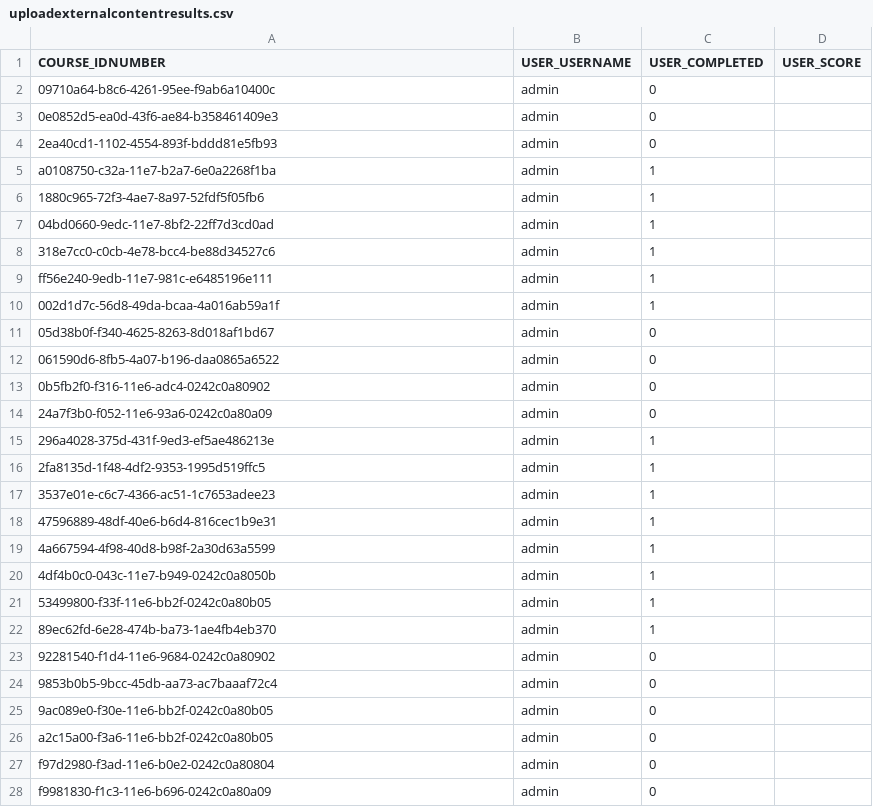
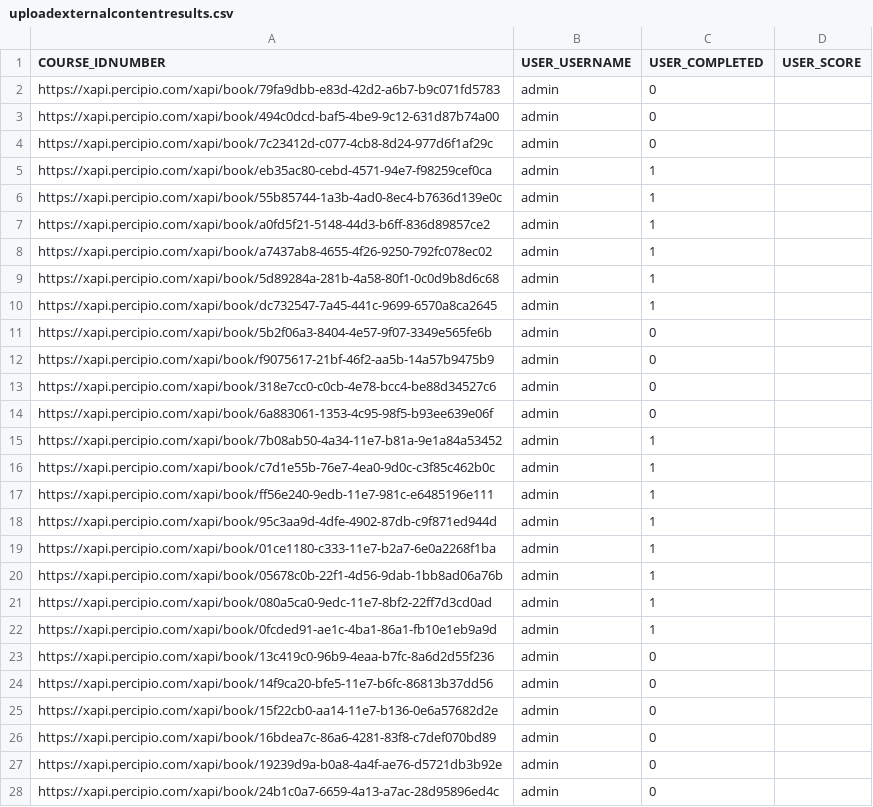
Before and after one commit to lushonline/moodle-docker-demo, a CSV file: assets/moodle_files/uploadexternalcontentresults.csv, drawn as a sheet; only a part is shown; the diff covers the shown part only.

Commit message:
Updates to suppoprt Moodle 3.11

```diff
--- a/assets/moodle_files/uploadexternalcontentresults.csv
+++ b/assets/moodle_files/uploadexternalcontentresults.csv
@@ -1,28 +1,28 @@
 COURSE_IDNUMBER,USER_USERNAME,USER_COMPLETED,USER_SCORE
-09710a64-b8c6-4261-95ee-f9ab6a10400c,admin,0,
-0e0852d5-ea0d-43f6-ae84-b358461409e3,admin,0,
-2ea40cd1-1102-4554-893f-bddd81e5fb93,admin,0,
-a0108750-c32a-11e7-b2a7-6e0a2268f1ba,admin,1,
-1880c965-72f3-4ae7-8a97-52fdf5f05fb6,admin,1,
-04bd0660-9edc-11e7-8bf2-22ff7d3cd0ad,admin,1,
-318e7cc0-c0cb-4e78-bcc4-be88d34527c6,admin,1,
-ff56e240-9edb-11e7-981c-e6485196e111,admin,1,
-002d1d7c-56d8-49da-bcaa-4a016ab59a1f,admin,1,
-05d38b0f-f340-4625-8263-8d018af1bd67,admin,0,
-061590d6-8fb5-4a07-b196-daa0865a6522,admin,0,
-0b5fb2f0-f316-11e6-adc4-0242c0a80902,admin,0,
-24a7f3b0-f052-11e6-93a6-0242c0a80a09,admin,0,
-296a4028-375d-431f-9ed3-ef5ae486213e,admin,1,
-2fa8135d-1f48-4df2-9353-1995d519ffc5,admin,1,
-3537e01e-c6c7-4366-ac51-1c7653adee23,admin,1,
-47596889-48df-40e6-b6d4-816cec1b9e31,admin,1,
-4a667594-4f98-40d8-b98f-2a30d63a5599,admin,1,
-4df4b0c0-043c-11e7-b949-0242c0a8050b,admin,1,
-53499800-f33f-11e6-bb2f-0242c0a80b05,admin,1,
-89ec62fd-6e28-474b-ba73-1ae4fb4eb370,admin,1,
-92281540-f1d4-11e6-9684-0242c0a80902,admin,0,
-9853b0b5-9bcc-45db-aa73-ac7baaaf72c4,admin,0,
-9ac089e0-f30e-11e6-bb2f-0242c0a80b05,admin,0,
-a2c15a00-f3a6-11e6-bb2f-0242c0a80b05,admin,0,
-f97d2980-f3ad-11e6-b0e2-0242c0a80804,admin,0,
-f9981830-f1c3-11e6-b696-0242c0a80a09,admin,0,
+https://xapi.percipio.com/xapi/book/79fa9dbb-e83d-42d2-a6b7-b9c071fd5783,admin,0,
+https://xapi.percipio.com/xapi/book/494c0dcd-baf5-4be9-9c12-631d87b74a00,admin,0,
+https://xapi.percipio.com/xapi/book/7c23412d-c077-4cb8-8d24-977d6f1af29c,admin,0,
+https://xapi.percipio.com/xapi/book/eb35ac80-cebd-4571-94e7-f98259cef0ca,admin,1,
+https://xapi.percipio.com/xapi/book/55b85744-1a3b-4ad0-8ec4-b7636d139e0c,admin,1,
+https://xapi.percipio.com/xapi/book/a0fd5f21-5148-44d3-b6ff-836d89857ce2,admin,1,
+https://xapi.percipio.com/xapi/book/a7437ab8-4655-4f26-9250-792fc078ec02,admin,1,
+https://xapi.percipio.com/xapi/book/5d89284a-281b-4a58-80f1-0c0d9b8d6c68,admin,1,
+https://xapi.percipio.com/xapi/book/dc732547-7a45-441c-9699-6570a8ca2645,admin,1,
+https://xapi.percipio.com/xapi/book/5b2f06a3-8404-4e57-9f07-3349e565fe6b,admin,0,
+https://xapi.percipio.com/xapi/book/f9075617-21bf-46f2-aa5b-14a57b9475b9,admin,0,
+https://xapi.percipio.com/xapi/book/318e7cc0-c0cb-4e78-bcc4-be88d34527c6,admin,0,
+https://xapi.percipio.com/xapi/book/6a883061-1353-4c95-98f5-b93ee639e06f,admin,0,
+https://xapi.percipio.com/xapi/book/7b08ab50-4a34-11e7-b81a-9e1a84a53452,admin,1,
+https://xapi.percipio.com/xapi/book/c7d1e55b-76e7-4ea0-9d0c-c3f85c462b0c,admin,1,
+https://xapi.percipio.com/xapi/book/ff56e240-9edb-11e7-981c-e6485196e111,admin,1,
+https://xapi.percipio.com/xapi/book/95c3aa9d-4dfe-4902-87db-c9f871ed944d,admin,1,
+https://xapi.percipio.com/xapi/book/01ce1180-c333-11e7-b2a7-6e0a2268f1ba,admin,1,
+https://xapi.percipio.com/xapi/book/05678c0b-22f1-4d56-9dab-1bb8ad06a76b,admin,1,
+https://xapi.percipio.com/xapi/book/080a5ca0-9edc-11e7-8bf2-22ff7d3cd0ad,admin,1,
+https://xapi.percipio.com/xapi/book/0fcded91-ae1c-4ba1-86a1-fb10e1eb9a9d,admin,1,
+https://xapi.percipio.com/xapi/book/13c419c0-96b9-4eaa-b7fc-8a6d2d55f236,admin,0,
+https://xapi.percipio.com/xapi/book/14f9ca20-bfe5-11e7-b6fc-86813b37dd56,admin,0,
+https://xapi.percipio.com/xapi/book/15f22cb0-aa14-11e7-b136-0e6a57682d2e,admin,0,
+https://xapi.percipio.com/xapi/book/16bdea7c-86a6-4281-83f8-c7def070bd89,admin,0,
+https://xapi.percipio.com/xapi/book/19239d9a-b0a8-4a4f-ae76-d5721db3b92e,admin,0,
+https://xapi.percipio.com/xapi/book/24b1c0a7-6659-4a13-a7ac-28d95896ed4c,admin,0,
```
Also changed, not shown: 8 edited cells elsewhere in this file, 15 other files.
